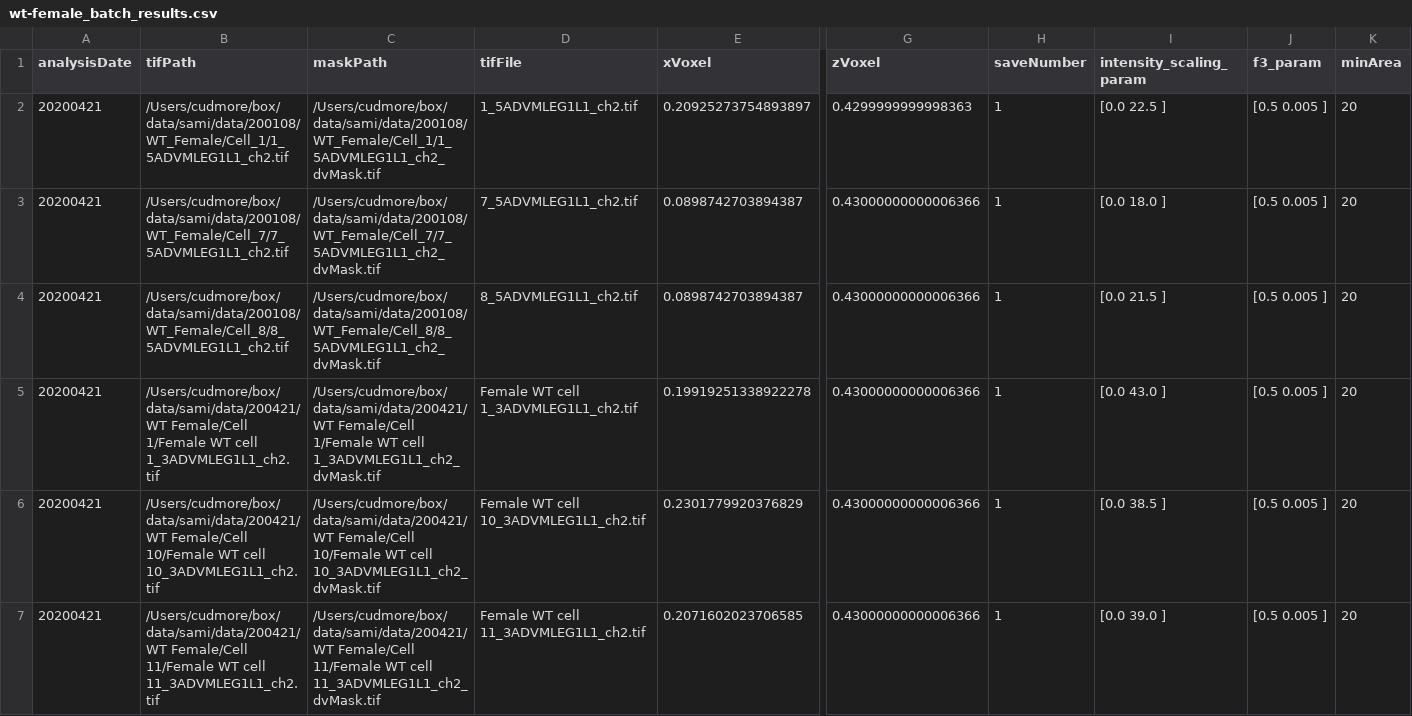
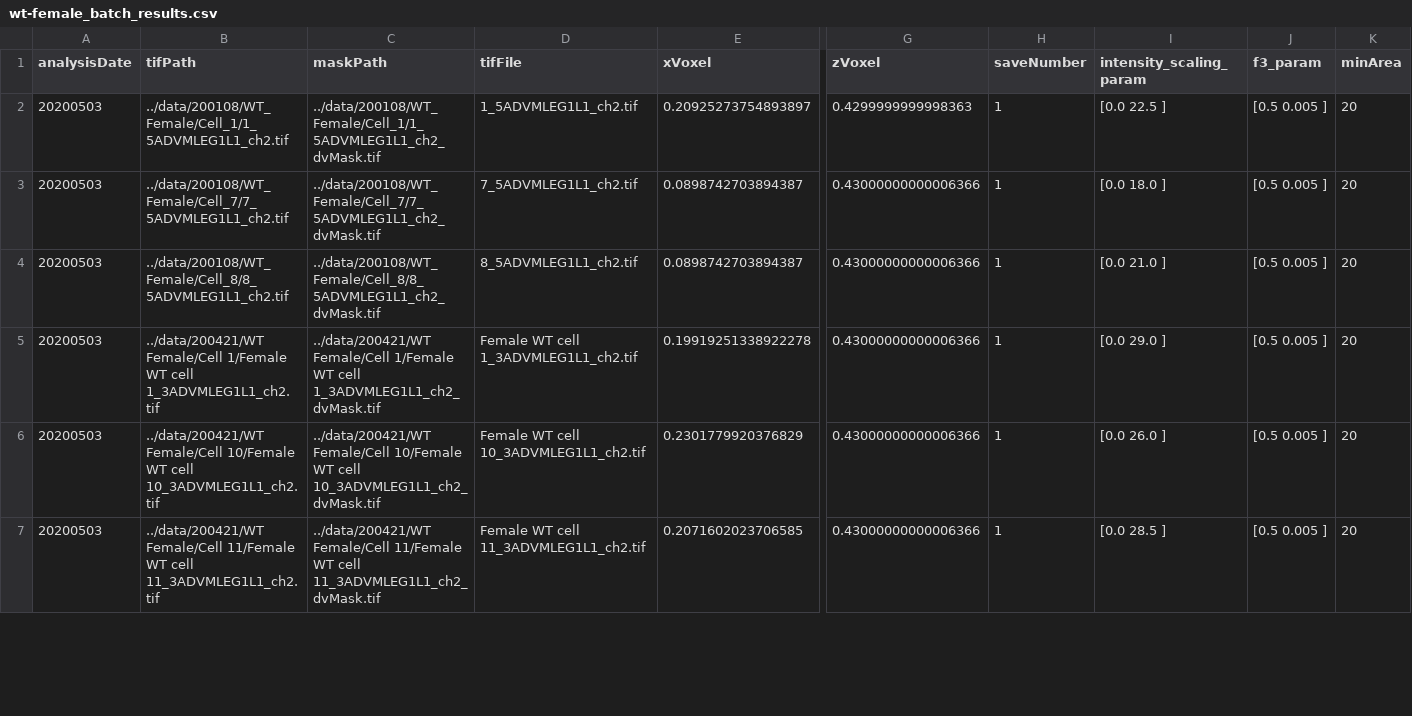
Before and after one commit to cudmore/smMicrotubule, a CSV file: analysis/wt-female_batch_results.csv, drawn as a sheet; only a part is shown, gaps mark what is left out; the diff covers the shown part only; the diff names each change by its address in the sheet, - before the commit and + after, or states it on an @@ line.

```diff
--- a/analysis/wt-female_batch_results.csv
+++ b/analysis/wt-female_batch_results.csv
-A2:A7 (analysisDate): 20200421
+A2:A7 (analysisDate): 20200503
-B2 (tifPath): /Users/cudmore/box/data/sami/data/200108/WT_Female/Cell_1/1_5ADVMLEG1L1_ch2.tif
+B2 (tifPath): ../data/200108/WT_Female/Cell_1/1_5ADVMLEG1L1_ch2.tif
-C2 (maskPath): /Users/cudmore/box/data/sami/data/200108/WT_Female/Cell_1/1_5ADVMLEG1L1_ch2_dvMask.tif
+C2 (maskPath): ../data/200108/WT_Female/Cell_1/1_5ADVMLEG1L1_ch2_dvMask.tif
-B3 (tifPath): /Users/cudmore/box/data/sami/data/200108/WT_Female/Cell_7/7_5ADVMLEG1L1_ch2.tif
+B3 (tifPath): ../data/200108/WT_Female/Cell_7/7_5ADVMLEG1L1_ch2.tif
-C3 (maskPath): /Users/cudmore/box/data/sami/data/200108/WT_Female/Cell_7/7_5ADVMLEG1L1_ch2_dvMask.tif
+C3 (maskPath): ../data/200108/WT_Female/Cell_7/7_5ADVMLEG1L1_ch2_dvMask.tif
-B4 (tifPath): /Users/cudmore/box/data/sami/data/200108/WT_Female/Cell_8/8_5ADVMLEG1L1_ch2.tif
+B4 (tifPath): ../data/200108/WT_Female/Cell_8/8_5ADVMLEG1L1_ch2.tif
-C4 (maskPath): /Users/cudmore/box/data/sami/data/200108/WT_Female/Cell_8/8_5ADVMLEG1L1_ch2_dvMask.tif
+C4 (maskPath): ../data/200108/WT_Female/Cell_8/8_5ADVMLEG1L1_ch2_dvMask.tif
-I4 (intensity_scaling_param): [0.0 21.5 ]
+I4 (intensity_scaling_param): [0.0 21.0 ]
-B5 (tifPath): /Users/cudmore/box/data/sami/data/200421/WT Female/Cell 1/Female…
+B5 (tifPath): ../data/200421/WT Female/Cell 1/Female…
-C5 (maskPath): /Users/cudmore/box/data/sami/data/200421/WT Female/Cell 1/Female…
+C5 (maskPath): ../data/200421/WT Female/Cell 1/Female…
-I5 (intensity_scaling_param): [0.0 43.0 ]
+I5 (intensity_scaling_param): [0.0 29.0 ]
-B6 (tifPath): /Users/cudmore/box/data/sami/data/200421/WT Female/Cell 10/Female…
+B6 (tifPath): ../data/200421/WT Female/Cell 10/Female…
-C6 (maskPath): /Users/cudmore/box/data/sami/data/200421/WT Female/Cell 10/Female…
+C6 (maskPath): ../data/200421/WT Female/Cell 10/Female…
-I6 (intensity_scaling_param): [0.0 38.5 ]
+I6 (intensity_scaling_param): [0.0 26.0 ]
-B7 (tifPath): /Users/cudmore/box/data/sami/data/200421/WT Female/Cell 11/Female…
+B7 (tifPath): ../data/200421/WT Female/Cell 11/Female…
-C7 (maskPath): /Users/cudmore/box/data/sami/data/200421/WT Female/Cell 11/Female…
+C7 (maskPath): ../data/200421/WT Female/Cell 11/Female…
-I7 (intensity_scaling_param): [0.0 39.0 ]
+I7 (intensity_scaling_param): [0.0 28.5 ]
```
Also changed, not shown: 68 edited cells elsewhere in this file, analysis/ko-female_batch_results.csv, analysis/ko-male_batch_results.csv, 18 other files.
